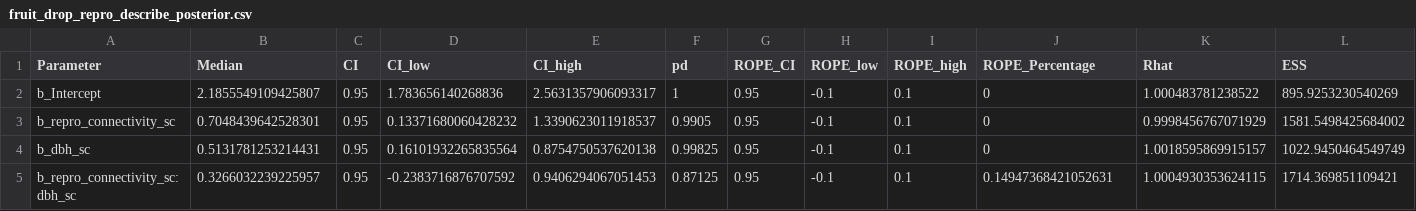
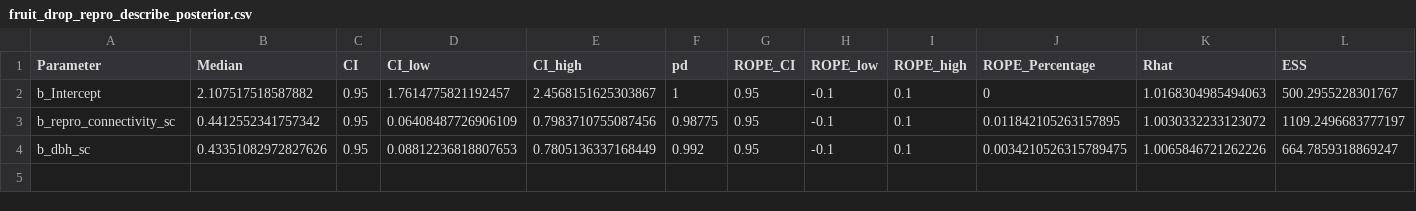
Before and after one commit to ee-jackson/wytham-hawthorn, a CSV file: output/results/fruit_drop_repro_describe_posterior.csv, drawn as a sheet.

```diff
--- a/output/results/fruit_drop_repro_describe_posterior.csv
+++ b/output/results/fruit_drop_repro_describe_posterior.csv
@@ -1,5 +1,4 @@
 Parameter,Median,CI,CI_low,CI_high,pd,ROPE_CI,ROPE_low,ROPE_high,ROPE_Percentage,Rhat,ESS
-b_Intercept,2.1855549109425807,0.95,1.783656140268836,2.5631357906093317,1,0.95,-0.1,0.1,0,1.000483781238522,895.9253230540269
-b_repro_connectivity_sc,0.7048439642528301,0.95,0.13371680060428232,1.3390623011918537,0.9905,0.95,-0.1,0.1,0,0.9998456767071929,1581.5498425684002
-b_dbh_sc,0.5131781253214431,0.95,0.16101932265835564,0.8754750537620138,0.99825,0.95,-0.1,0.1,0,1.0018595869915157,1022.9450464549749
-b_repro_connectivity_sc:dbh_sc,0.3266032239225957,0.95,-0.2383716876707592,0.9406294067051453,0.87125,0.95,-0.1,0.1,0.14947368421052631,1.0004930353624115,1714.369851109421
+b_Intercept,2.107517518587882,0.95,1.7614775821192457,2.4568151625303867,1,0.95,-0.1,0.1,0,1.0168304985494063,500.2955228301767
+b_repro_connectivity_sc,0.4412552341757342,0.95,0.06408487726906109,0.7983710755087456,0.98775,0.95,-0.1,0.1,0.011842105263157895,1.0030332233123072,1109.2496683777197
+b_dbh_sc,0.43351082972827626,0.95,0.08812236818807653,0.7805136337168449,0.992,0.95,-0.1,0.1,0.0034210526315789475,1.0065846721262226,664.7859318869247
```
Also changed, not shown: output/results/fruit_drop_short_repro_describe_posterior.csv, output/results/fruit_drop_short_tot_describe_posterior.csv, 10 other files.
